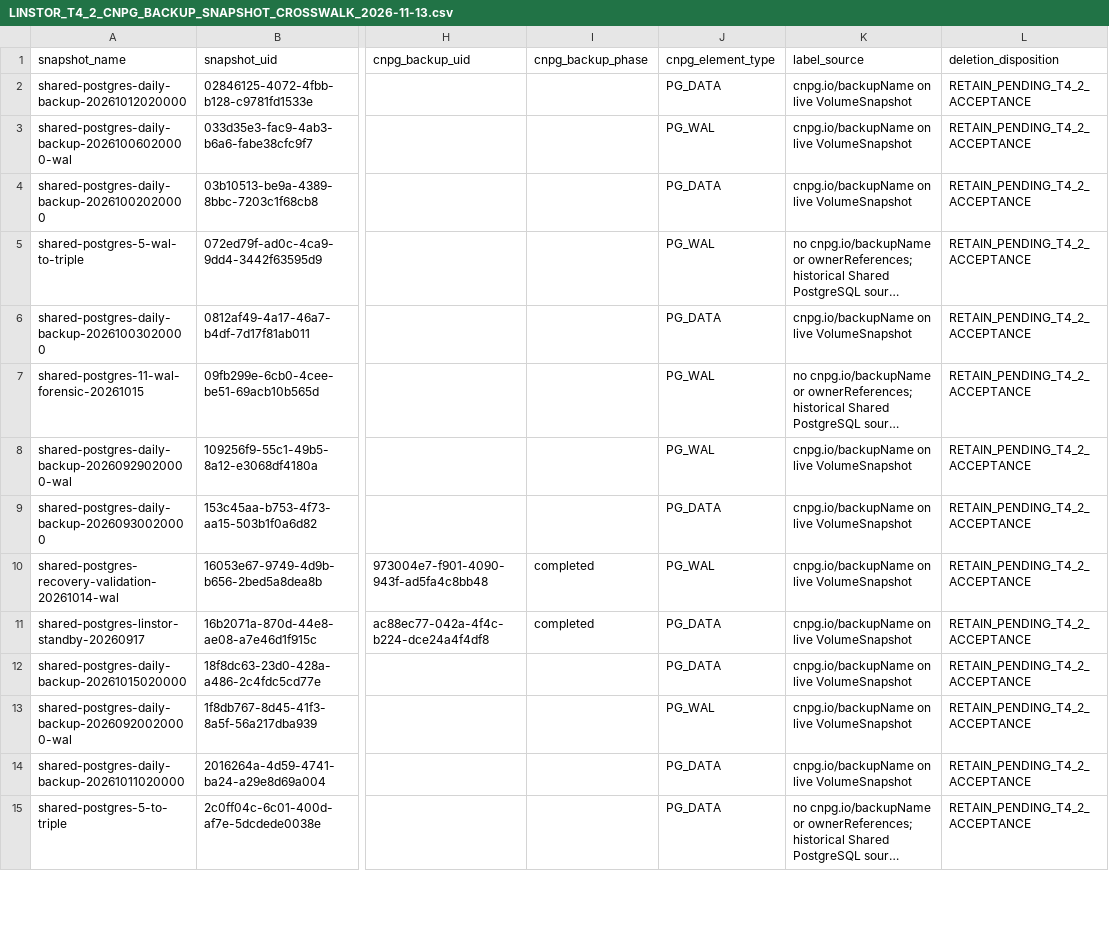
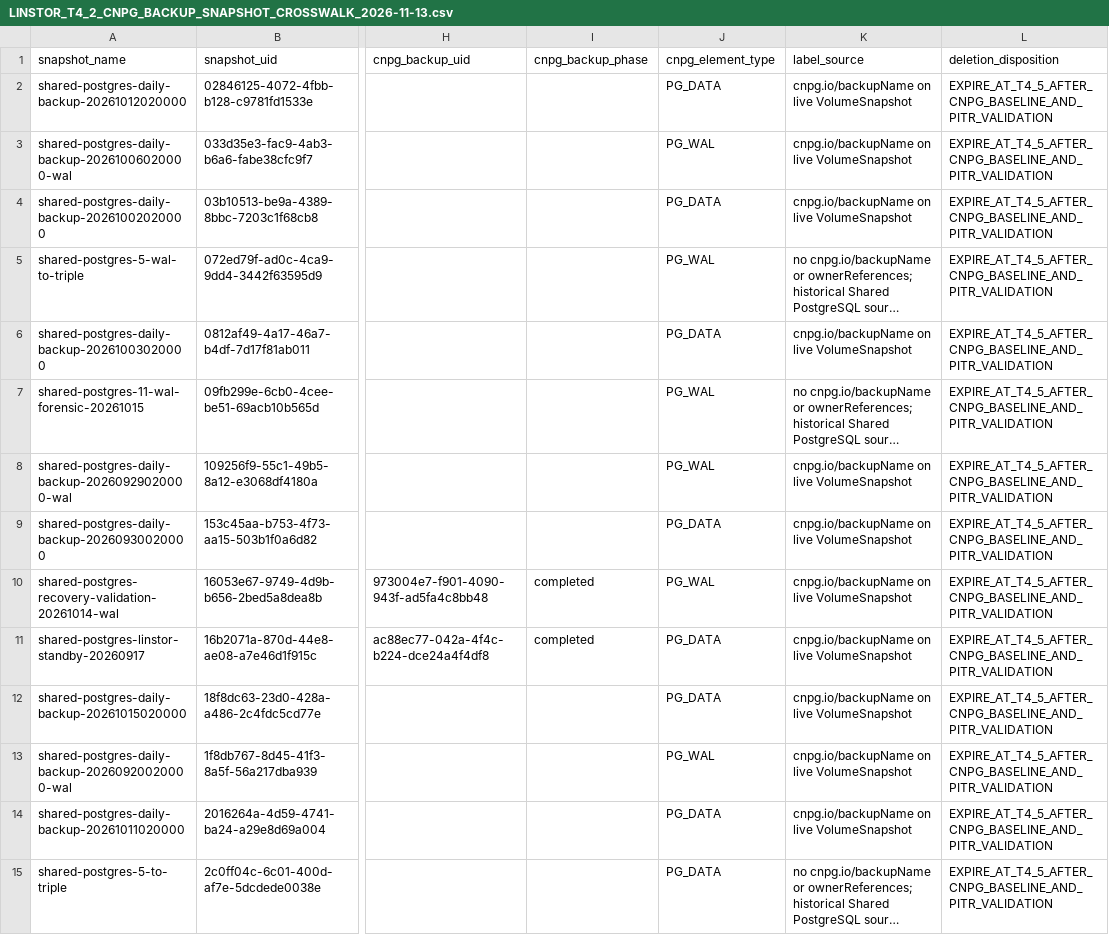
Before and after one commit to josmase/flux, a CSV file: docs/LINSTOR_T4_2_CNPG_BACKUP_SNAPSHOT_CROSSWALK_2026-11-13.csv, drawn as a sheet; only a part is shown, gaps mark what is left out; long unchanged cells end in …; the diff covers the shown part only; the diff names each change by its address in the sheet, - before the commit and + after, or states it on an @@ line.

Commit message:
docs: resolve backup recovery lifecycle blockers

```diff
--- a/docs/LINSTOR_T4_2_CNPG_BACKUP_SNAPSHOT_CROSSWALK_2026-11-13.csv
+++ b/docs/LINSTOR_T4_2_CNPG_BACKUP_SNAPSHOT_CROSSWALK_2026-11-13.csv
-L2:L15 (deletion_disposition): RETAIN_PENDING_T4_2_ACCEPTANCE
+L2:L15 (deletion_disposition): EXPIRE_AT_T4_5_AFTER_CNPG_BASELINE_AND_PITR_VALIDATION
```
Also changed, not shown: 72 edited cells elsewhere in this file, docs/LINSTOR_T4_2_HISTORICAL_OWNER_SOURCE_BASELINE_CROSSWALK_2026-11-13.csv, docs/LINSTOR_T4_2_ORPHAN_CONTENT_REVIEW_2026-11-13.csv, 5 other files.
